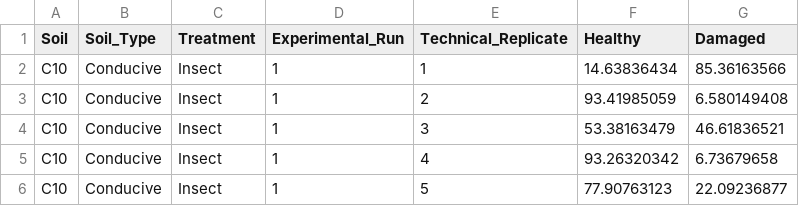
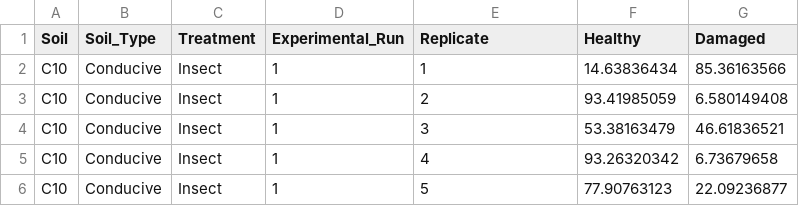
Before and after one commit to nhrmsn/SuppressSoil-Data, a CSV file: 2_leaf_damage.csv, drawn as a sheet; only a part is shown.

Commit message:
Update 2_leaf_damage.csv

```diff
--- a/2_leaf_damage.csv
+++ b/2_leaf_damage.csv
@@ -1,2 +1,2 @@
-Soil,Soil_Type,Treatment,Experimental_Run,Technical_Replicate,Healthy,Damaged
+Soil,Soil_Type,Treatment,Experimental_Run,Replicate,Healthy,Damaged
 C10,Conducive,Insect,1,1,14.63836434,85.36163566
```
